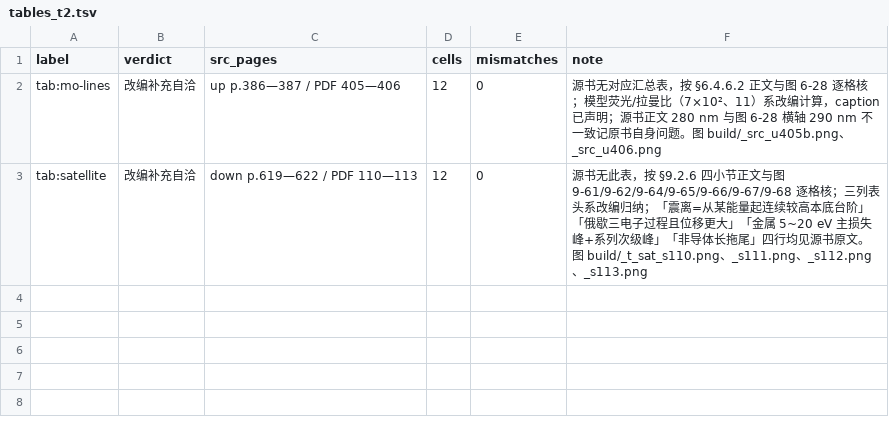
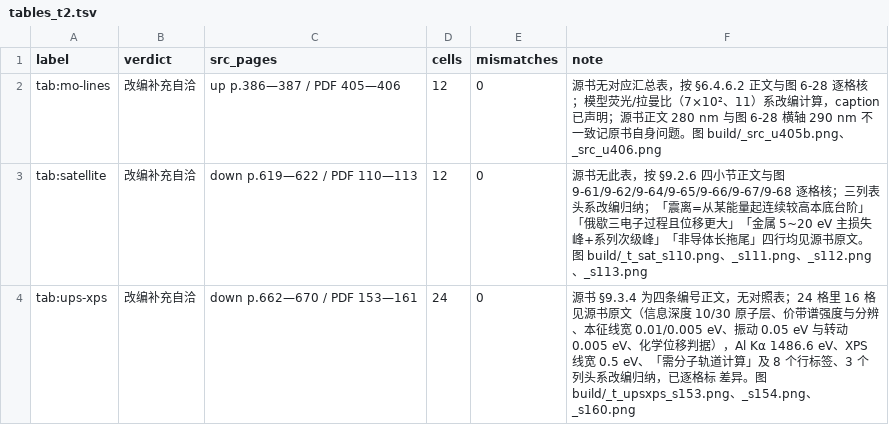
Before and after one commit to Yuhan-xue/catalysis-methods-essentials, a TSV file: sources/logs/tables_t2.tsv, drawn as a sheet.

Commit message:
验收(逐表)：tab:ups-xps（9-3）逐单元格核对完成，T1c 11 张
- 新建 sources/logs/cells_tab_upsxps.tsv（20 行：3 列头 + 16 单元格 + 1 行列标签块），
  对照下册 p.662—670（PDF 153—161）；16 格与源书 §9.3.4 四条正文逐一对应，
  Al Kα 1486.6 eV、XPS 线宽 0.5 eV、「需分子轨道计算」及列头/行标签共 8 格标为改编归纳。
- tables_t2.tsv 记 tab:ups-xps = 改编补充自洽；table_cells 重生成，T1c 10→11、T2 49→48。

```diff
--- a/sources/logs/tables_t2.tsv
+++ b/sources/logs/tables_t2.tsv
@@ -3 +3,2 @@ tab:mo-lines	改编补充自洽	up p.386—387 / PDF 405—406	12	0	源书无对
 tab:satellite	改编补充自洽	down p.619—622 / PDF 110—113	12	0	源书无此表，按 §9.2.6 四小节正文与图9-61/9-62/9-64/9-65/9-66/9-67/9-68 逐格核；三列表头系改编归纳；「震离=从某能量起连续较高本底台阶」「俄歇三电子过程且位移更大」「金属 5~20 eV 主损失峰+系列次级峰」「非导体长拖尾」四行均见源书原文。图 build/_t_sat_s110.png、_s111.png、_s112.png、_s113.png
+tab:ups-xps	改编补充自洽	down p.662—670 / PDF 153—161	24	0	源书 §9.3.4 为四条编号正文，无对照表；24 格里 16 格见源书原文（信息深度 10/30 原子层、价带谱强度与分辨、本征线宽 0.01/0.005 eV、振动 0.05 eV 与转动 0.005 eV、化学位移判据），Al Kα 1486.6 eV、XPS 线宽 0.5 eV、「需分子轨道计算」及 8 个行标签、3 个列头系改编归纳，已逐格标 差异。图 build/_t_upsxps_s153.png、_s154.png、_s160.png
```
Also changed, not shown: sources/table_cells.tsv, 3 other files.
